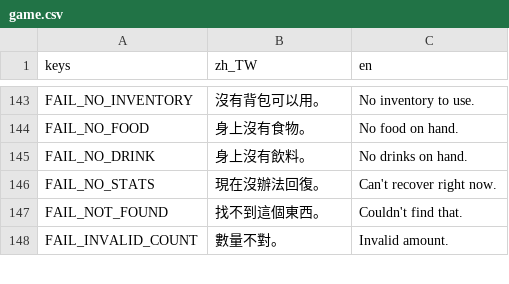
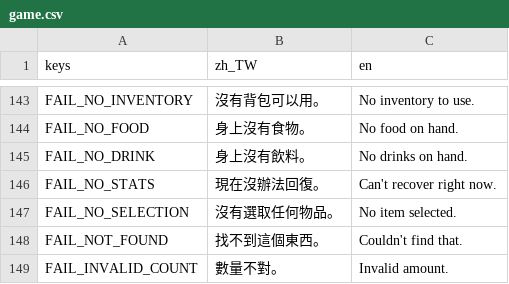
Before and after one commit to adez360/Ailley, a CSV file: Ailley/locale/game.csv, drawn as a sheet; only a part is shown, gaps mark what is left out.

```diff
--- a/Ailley/locale/game.csv
+++ b/Ailley/locale/game.csv
@@ -146,2 +146,3 @@ FAIL_NO_DRINK,"身上沒有飲料。","No drinks on hand."
 FAIL_NO_STATS,"現在沒辦法回復。","Can't recover right now."
+FAIL_NO_SELECTION,"沒有選取任何物品。","No item selected."
 FAIL_NOT_FOUND,"找不到這個東西。","Couldn't find that."
```
Also changed, not shown: 4 other files.
